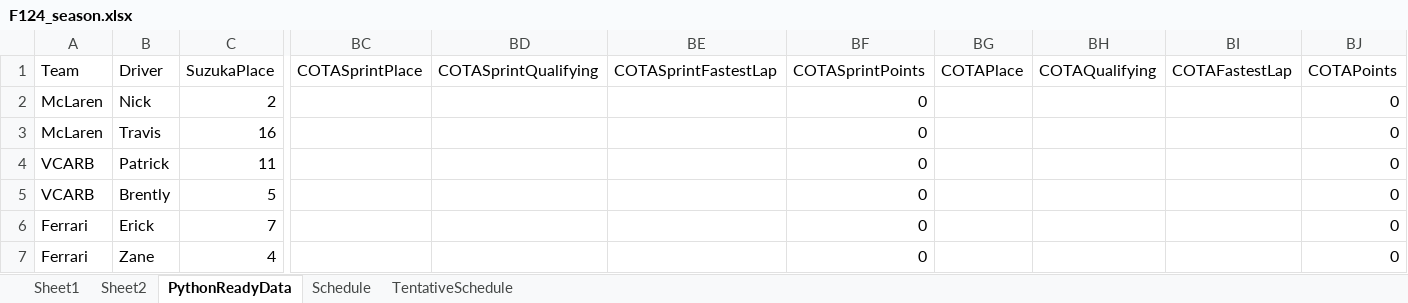
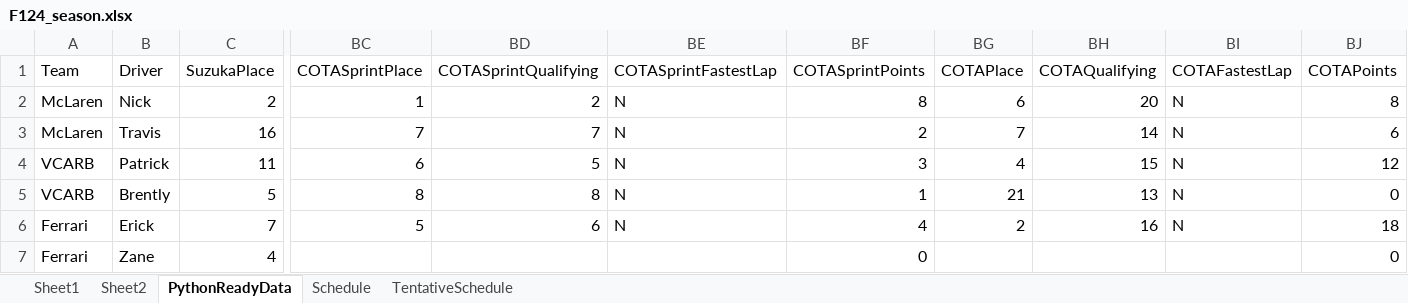
Before and after one commit to PKnowlez/F1Season3, an Excel workbook: F124_season.xlsx, sheet PythonReadyData, drawn as a sheet; only a part is shown, gaps mark what is left out; values as stored, in another font and other column widths than the file's, no borders; charts and pictures not drawn; the diff covers the shown part only; the diff names each change by its address in the sheet, - before the commit and + after, or states it on an @@ line.

Commit message:
points update

```diff
--- a/F124_season.xlsx (sheet PythonReadyData)
+++ b/F124_season.xlsx (sheet PythonReadyData)
-BC2 (COTASprintPlace): (empty)
+BC2 (COTASprintPlace): 1
-BD2 (COTASprintQualifying): (empty)
+BD2 (COTASprintQualifying): 2
-BE2:BE6 (COTASprintFastestLap): (empty)
+BE2:BE6 (COTASprintFastestLap): N
-BF2 (COTASprintPoints): 0
+BF2 (COTASprintPoints): 8
-BG2 (COTAPlace): (empty)
+BG2 (COTAPlace): 6
-BH2 (COTAQualifying): (empty)
+BH2 (COTAQualifying): 20
-BI2:BI6 (COTAFastestLap): (empty)
+BI2:BI6 (COTAFastestLap): N
-BJ2 (COTAPoints): 0
+BJ2 (COTAPoints): 8
-BC3 (COTASprintPlace): (empty)
+BC3 (COTASprintPlace): 7
-BD3 (COTASprintQualifying): (empty)
+BD3 (COTASprintQualifying): 7
-BF3 (COTASprintPoints): 0
+BF3 (COTASprintPoints): 2
-BG3 (COTAPlace): (empty)
+BG3 (COTAPlace): 7
-BH3 (COTAQualifying): (empty)
+BH3 (COTAQualifying): 14
-BJ3 (COTAPoints): 0
+BJ3 (COTAPoints): 6
-BC4 (COTASprintPlace): (empty)
+BC4 (COTASprintPlace): 6
-BD4 (COTASprintQualifying): (empty)
+BD4 (COTASprintQualifying): 5
-BF4 (COTASprintPoints): 0
+BF4 (COTASprintPoints): 3
-BG4 (COTAPlace): (empty)
+BG4 (COTAPlace): 4
-BH4 (COTAQualifying): (empty)
+BH4 (COTAQualifying): 15
-BJ4 (COTAPoints): 0
+BJ4 (COTAPoints): 12
-BC5 (COTASprintPlace): (empty)
+BC5 (COTASprintPlace): 8
-BD5 (COTASprintQualifying): (empty)
+BD5 (COTASprintQualifying): 8
-BF5 (COTASprintPoints): 0
+BF5 (COTASprintPoints): 1
-BG5 (COTAPlace): (empty)
+BG5 (COTAPlace): 21
-BH5 (COTAQualifying): (empty)
+BH5 (COTAQualifying): 13
-BC6 (COTASprintPlace): (empty)
+BC6 (COTASprintPlace): 5
-BD6 (COTASprintQualifying): (empty)
+BD6 (COTASprintQualifying): 6
-BF6 (COTASprintPoints): 0
+BF6 (COTASprintPoints): 4
-BG6 (COTAPlace): (empty)
+BG6 (COTAPlace): 2
-BH6 (COTAQualifying): (empty)
+BH6 (COTAQualifying): 16
-BJ6 (COTAPoints): 0
+BJ6 (COTAPoints): 18
```
Also changed, not shown: 50 edited cells elsewhere in this sheet, sheet Sheet1, sheet Schedule.
